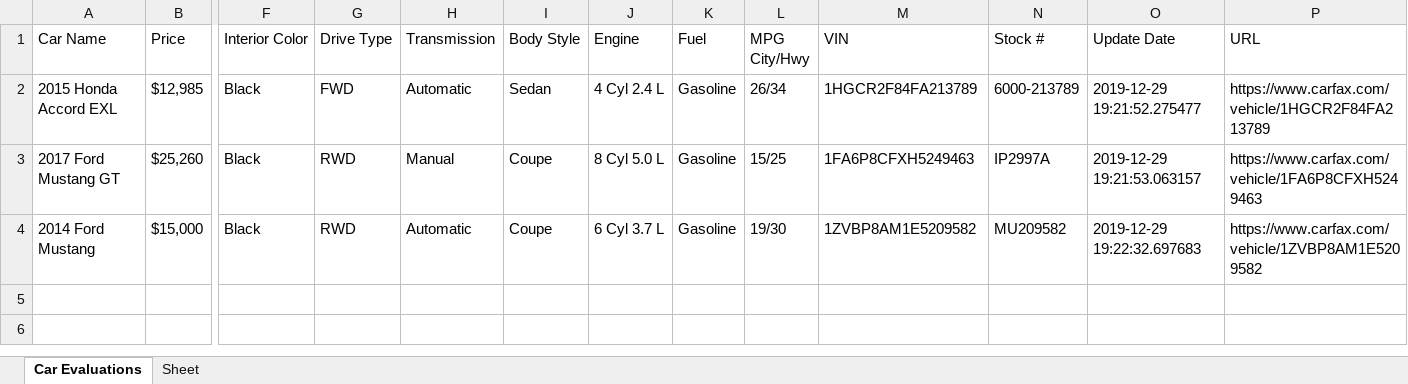
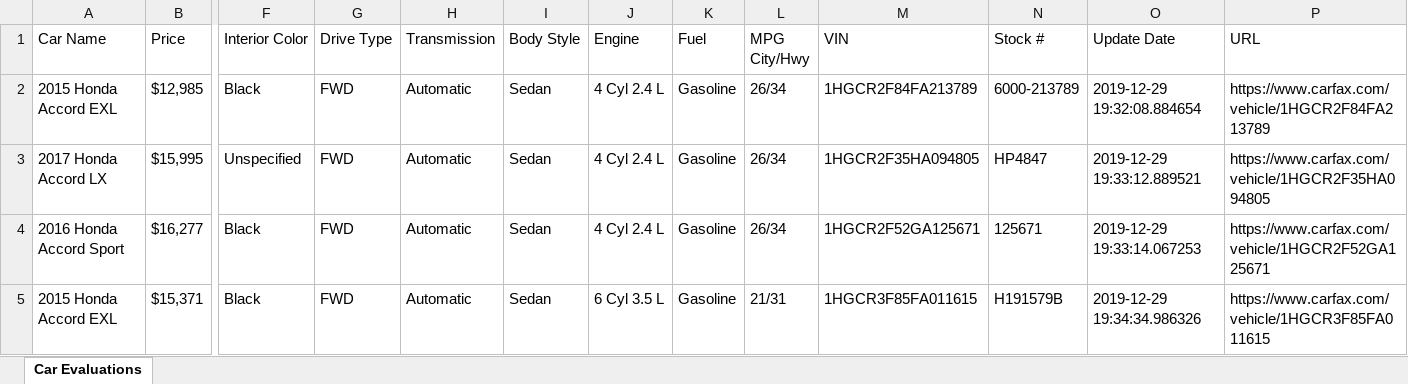
Before and after one commit to ValeriaLG/CarWebScraper, an Excel workbook: carEvalsAutomated.xlsx, sheet Car Evaluations, drawn as a sheet; only a part is shown, gaps mark what is left out; values as stored, in another font and other column widths than the file's, no borders; removed rows and columns are numbered as before the commit, all else as after; rows hold the shown columns only; the diff names each change by its address in the sheet, - before the commit and + after, or states it on an @@ line.

Commit message:
Fixed a bug where there would be an extra sheet when creating a new workbook. Updated the readme.

```diff
--- a/carEvalsAutomated.xlsx (sheet Car Evaluations)
+++ b/carEvalsAutomated.xlsx (sheet Car Evaluations)
-sheet tab: Sheet
-O2 (Update Date): 2019-12-29 19:21:52.275477
+O2 (Update Date): 2019-12-29 19:32:08.884654
-row 3: 2017 Ford Mustang GT | $25,260 | Black | RWD | Manual | Coupe | 8 Cyl 5.0 L | Gasoline | 15/25 | 1FA6P8CFXH5249463 | IP2997A | 2019-12-29 19:21:53.063157 | https://www.carfax.com/vehicle/1FA6P8CFXH5249463
-row 4: 2014 Ford Mustang | $15,000 | Black | RWD | Automatic | Coupe | 6 Cyl 3.7 L | Gasoline | 19/30 | 1ZVBP8AM1E5209582 | MU209582 | 2019-12-29 19:22:32.697683 | https://www.carfax.com/vehicle/1ZVBP8AM1E5209582
+row 3: 2017 Honda Accord LX | $15,995 | Unspecified | FWD | Automatic | Sedan | 4 Cyl 2.4 L | Gasoline | 26/34 | 1HGCR2F35HA094805 | HP4847 | 2019-12-29 19:33:12.889521 | https://www.carfax.com/vehicle/1HGCR2F35HA094805
+row 4: 2016 Honda Accord Sport | $16,277 | Black | FWD | Automatic | Sedan | 4 Cyl 2.4 L | Gasoline | 26/34 | 1HGCR2F52GA125671 | 125671 | 2019-12-29 19:33:14.067253 | https://www.carfax.com/vehicle/1HGCR2F52GA125671
+row 5: 2015 Honda Accord EXL | $15,371 | Black | FWD | Automatic | Sedan | 6 Cyl 3.5 L | Gasoline | 21/31 | 1HGCR3F85FA011615 | H191579B | 2019-12-29 19:34:34.986326 | https://www.carfax.com/vehicle/1HGCR3F85FA011615
```
Also changed, not shown: 2 other files.
